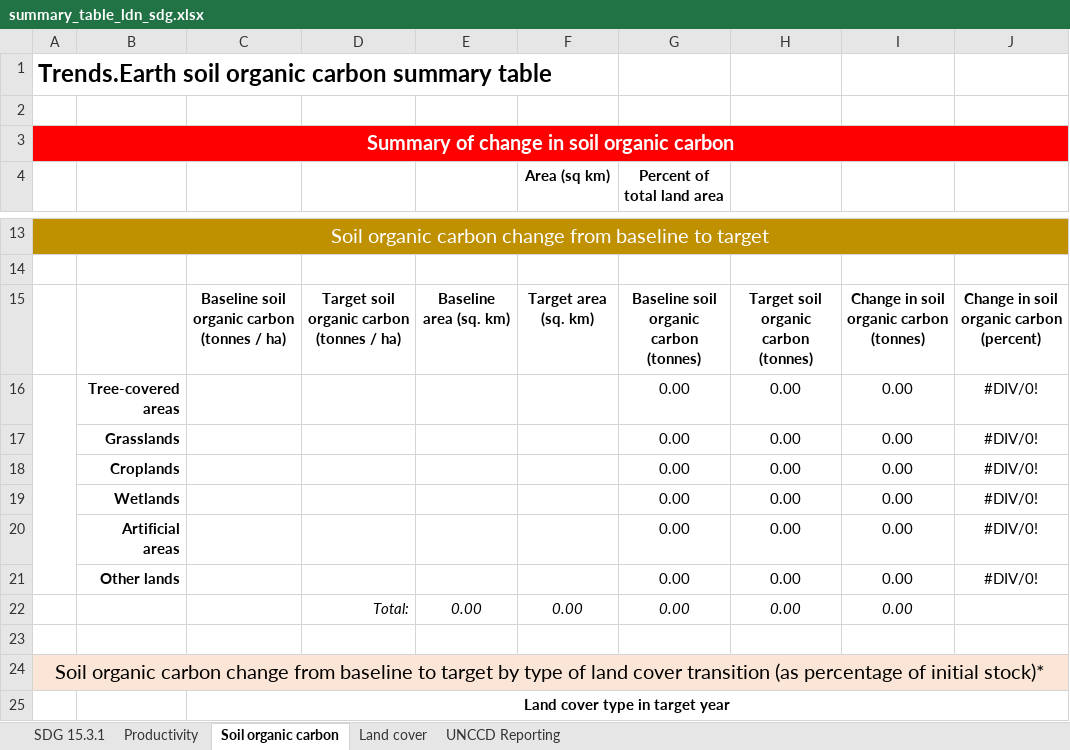
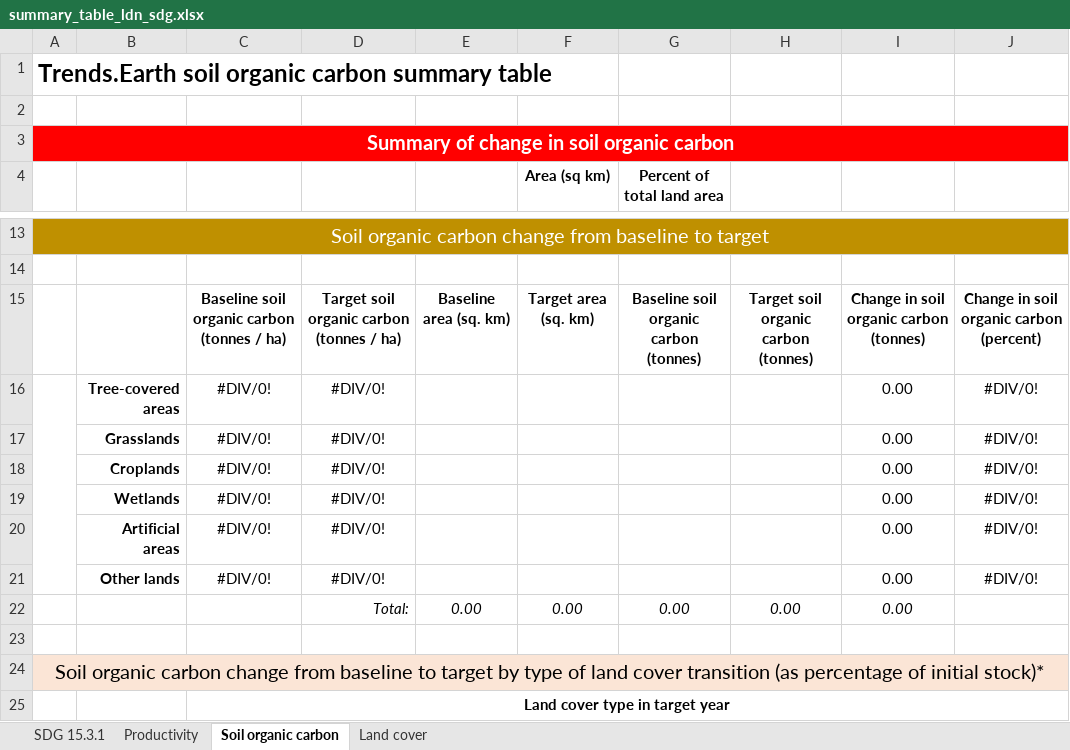
Before and after one commit to ConservationInternational/trends.earth, an Excel workbook: LDMP/data/summary_table_ldn_sdg.xlsx, sheet Soil organic carbon, drawn as a sheet; only a part is shown, gaps mark what is left out; values as stored, in another font and other column widths than the file's, no borders; removed rows and columns are numbered as before the commit, all else as after; the diff names each change by its address in the sheet, - before the commit and + after, or states it on an @@ line.

```diff
--- a/LDMP/data/summary_table_ldn_sdg.xlsx (sheet Soil organic carbon)
+++ b/LDMP/data/summary_table_ldn_sdg.xlsx (sheet Soil organic carbon)
-sheet tab: UNCCD Reporting
-row 16:  | Tree-covered areas |  |  |  |  | 0.00 | 0.00 | 0.00 | #DIV/0!
-row 17:  | Grasslands |  |  |  |  | 0.00 | 0.00 | 0.00 | #DIV/0!
-row 18:  | Croplands |  |  |  |  | 0.00 | 0.00 | 0.00 | #DIV/0!
-row 19:  | Wetlands |  |  |  |  | 0.00 | 0.00 | 0.00 | #DIV/0!
-row 20:  | Artificial areas |  |  |  |  | 0.00 | 0.00 | 0.00 | #DIV/0!
-row 21:  | Other lands |  |  |  |  | 0.00 | 0.00 | 0.00 | #DIV/0!
+row 16:  | Tree-covered areas | #DIV/0! | #DIV/0! |  |  |  |  | 0.00 | #DIV/0!
+row 17:  | Grasslands | #DIV/0! | #DIV/0! |  |  |  |  | 0.00 | #DIV/0!
+row 18:  | Croplands | #DIV/0! | #DIV/0! |  |  |  |  | 0.00 | #DIV/0!
+row 19:  | Wetlands | #DIV/0! | #DIV/0! |  |  |  |  | 0.00 | #DIV/0!
+row 20:  | Artificial areas | #DIV/0! | #DIV/0! |  |  |  |  | 0.00 | #DIV/0!
+row 21:  | Other lands | #DIV/0! | #DIV/0! |  |  |  |  | 0.00 | #DIV/0!
```
Also changed, not shown: 2 other files.
